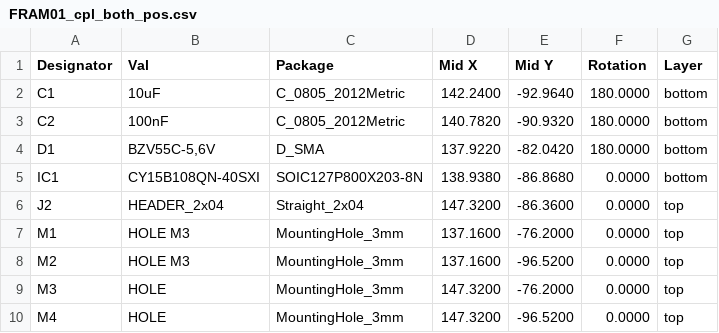
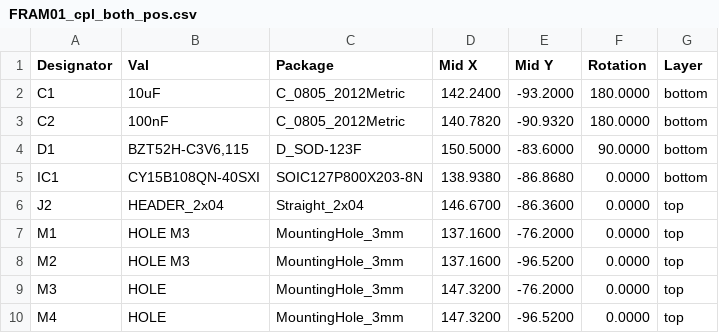
Before and after one commit to mlab-modules/FRAM01, a CSV file: hw/cam_profi/assembly/PnP/FRAM01_cpl_both_pos.csv, drawn as a sheet.

```diff
--- a/hw/cam_profi/assembly/PnP/FRAM01_cpl_both_pos.csv
+++ b/hw/cam_profi/assembly/PnP/FRAM01_cpl_both_pos.csv
@@ -1,7 +1,7 @@
 Designator,Val,Package,Mid X,Mid Y,Rotation,Layer
-"C1","10uF","C_0805_2012Metric",142.2400,-92.9640,180.0000,bottom
+"C1","10uF","C_0805_2012Metric",142.2400,-93.2000,180.0000,bottom
 "C2","100nF","C_0805_2012Metric",140.7820,-90.9320,180.0000,bottom
-"D1","BZV55C-5,6V","D_SMA",137.9220,-82.0420,180.0000,bottom
+"D1","BZT52H-C3V6,115","D_SOD-123F",150.5000,-83.6000,90.0000,bottom
 "IC1","CY15B108QN-40SXI","SOIC127P800X203-8N",138.9380,-86.8680,0.0000,bottom
-"J2","HEADER_2x04","Straight_2x04",147.3200,-86.3600,0.0000,top
+"J2","HEADER_2x04","Straight_2x04",146.6700,-86.3600,0.0000,top
 "M1","HOLE M3","MountingHole_3mm",137.1600,-76.2000,0.0000,top
```
Also changed, not shown: hw/cam_profi/assembly/FRAM01-bom.csv, hw/cam_profi/assembly/FRAM01-bom_nogroup.csv, 38 other files.
